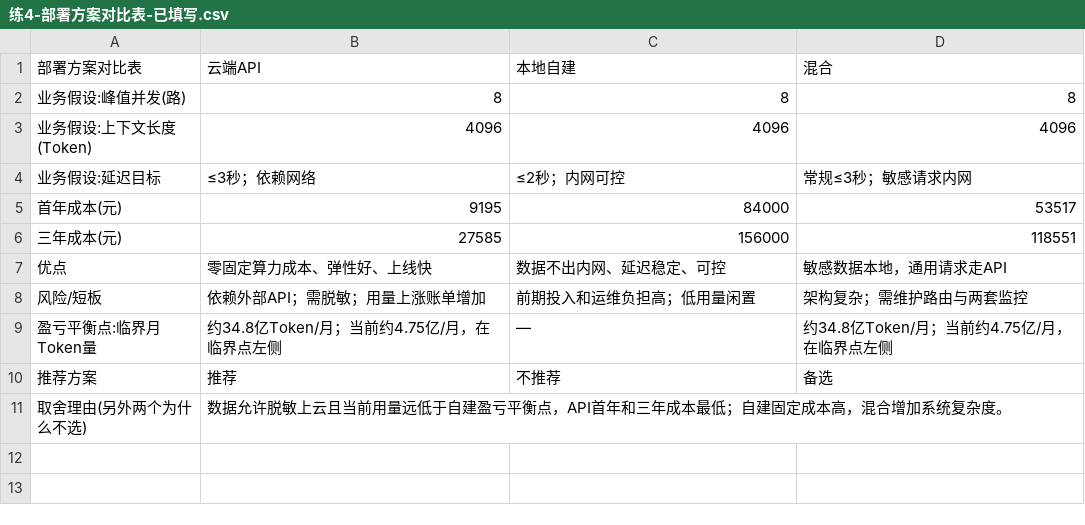
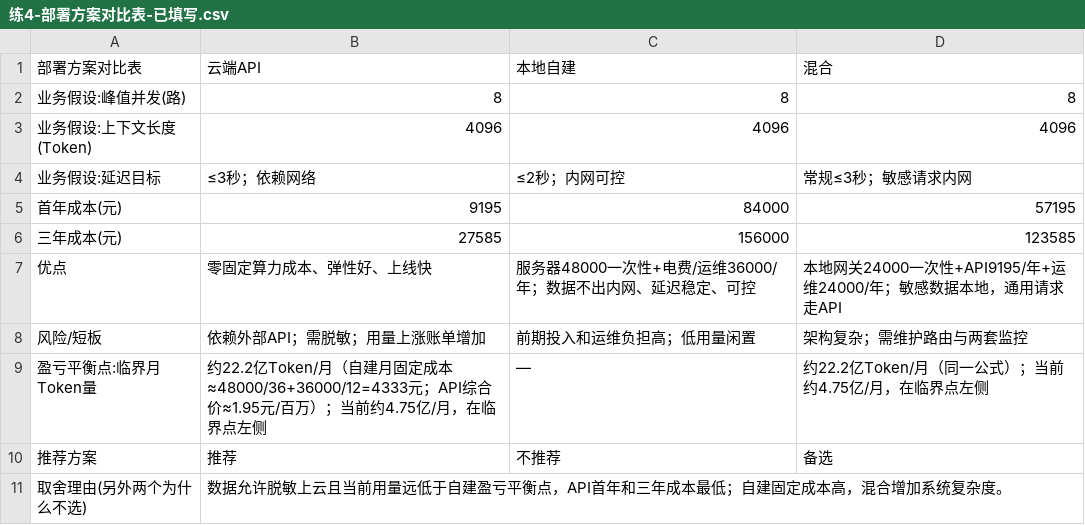
Before and after one commit to yu-elklu02/open-source-homework, a CSV file: docs/报价与ROI/练4-部署方案对比表-已填写.csv, drawn as a sheet.

```diff
--- a/docs/报价与ROI/练4-部署方案对比表-已填写.csv
+++ b/docs/报价与ROI/练4-部署方案对比表-已填写.csv
@@ -4,7 +4,7 @@
 业务假设:延迟目标,≤3秒；依赖网络,≤2秒；内网可控,常规≤3秒；敏感请求内网
-首年成本(元),9195,84000,53517
-三年成本(元),27585,156000,118551
-优点,零固定算力成本、弹性好、上线快,数据不出内网、延迟稳定、可控,敏感数据本地，通用请求走API
+首年成本(元),9195,84000,57195
+三年成本(元),27585,156000,123585
+优点,零固定算力成本、弹性好、上线快,服务器48000一次性+电费/运维36000/年；数据不出内网、延迟稳定、可控,本地网关24000一次性+API9195/年+运维24000/年；敏感数据本地，通用请求走API
 风险/短板,依赖外部API；需脱敏；用量上涨账单增加,前期投入和运维负担高；低用量闲置,架构复杂；需维护路由与两套监控
-盈亏平衡点:临界月Token量,约34.8亿Token/月；当前约4.75亿/月，在临界点左侧,—,约34.8亿Token/月；当前约4.75亿/月，在临界点左侧
+盈亏平衡点:临界月Token量,约22.2亿Token/月（自建月固定成本≈48000/36+36000/12=4333元；API综合价≈1.95元/百万）；当前约4.75亿/月，在临界点左侧,—,约22.2亿Token/月（同一公式）；当前约4.75亿/月，在临界点左侧
 推荐方案,推荐,不推荐,备选
```
Also changed, not shown: docs/报价与ROI/练1-成本拆解表-已填写.csv, docs/报价与ROI/练2-人天估算与单价表-已填写.csv, 2 other files.
